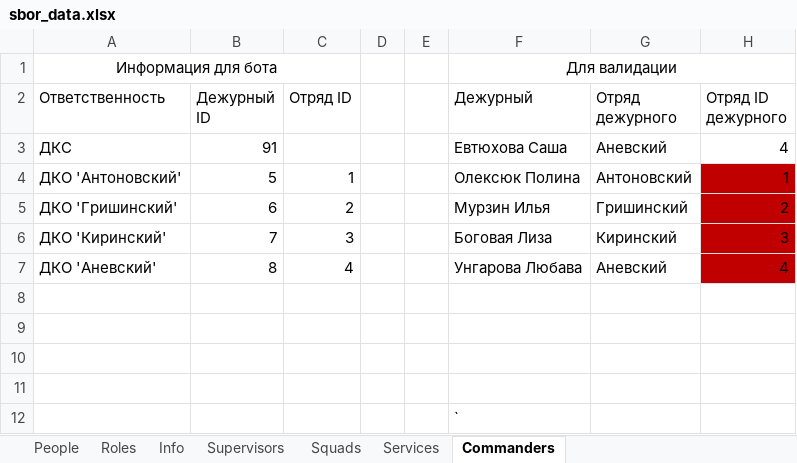
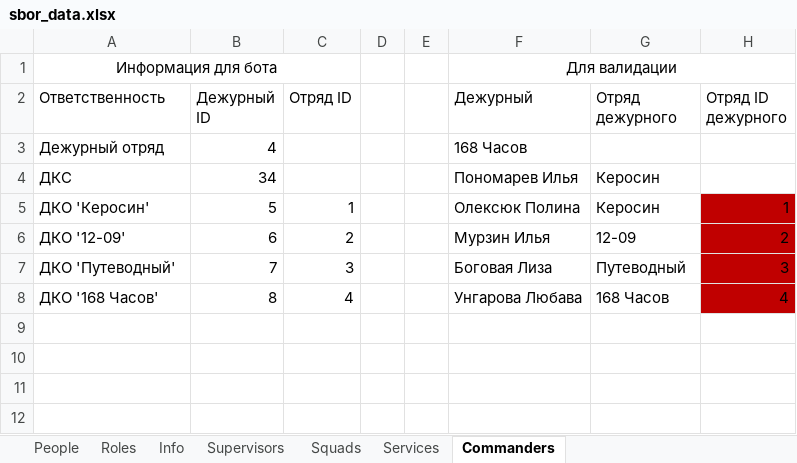
Before and after one commit to Hillwar/sbor-bot, an Excel workbook: resource/data/sbor_data.xlsx, sheet Commanders, drawn as a sheet; values as stored, in another font and other column widths than the file's, no borders; conditional formats not drawn; removed rows and columns are numbered as before the commit, all else as after; the diff names each change by its address in the sheet, - before the commit and + after, or states it on an @@ line.

```diff
--- a/resource/data/sbor_data.xlsx (sheet Commanders)
+++ b/resource/data/sbor_data.xlsx (sheet Commanders)
-row 3: ДКС | 91 |  |  |  | Евтюхова Саша | Аневский | 4
+row 3: Дежурный отряд | 4 |  |  |  | 168 Часов
+row 4: ДКС | 34 |  |  |  | Пономарев Илья | Керосин
-A5 (Ответственность): ДКО 'Антоновский'
+A5 (Ответственность): ДКО 'Керосин'
-G5 (Отряд дежурного): Антоновский
+G5 (Отряд дежурного): Керосин
-A6 (Ответственность): ДКО 'Гришинский'
+A6 (Ответственность): ДКО '12-09'
-G6 (Отряд дежурного): Гришинский
+G6 (Отряд дежурного): 12-09
-A7 (Ответственность): ДКО 'Киринский'
+A7 (Ответственность): ДКО 'Путеводный'
-G7 (Отряд дежурного): Киринский
+G7 (Отряд дежурного): Путеводный
-A8 (Ответственность): ДКО 'Аневский'
+A8 (Ответственность): ДКО '168 Часов'
-G8 (Отряд дежурного): Аневский
+G8 (Отряд дежурного): 168 Часов
-row 8: (empty)
-row 9: (empty)
-row 10: (empty)
-row 11: (empty)
-row 12:  |  |  |  |  | `
```
Also changed, not shown: sheet People, sheet Services, sheet Squads, sheet Supervisors, sheet Info, formulas that keep their value, 4 other files.
